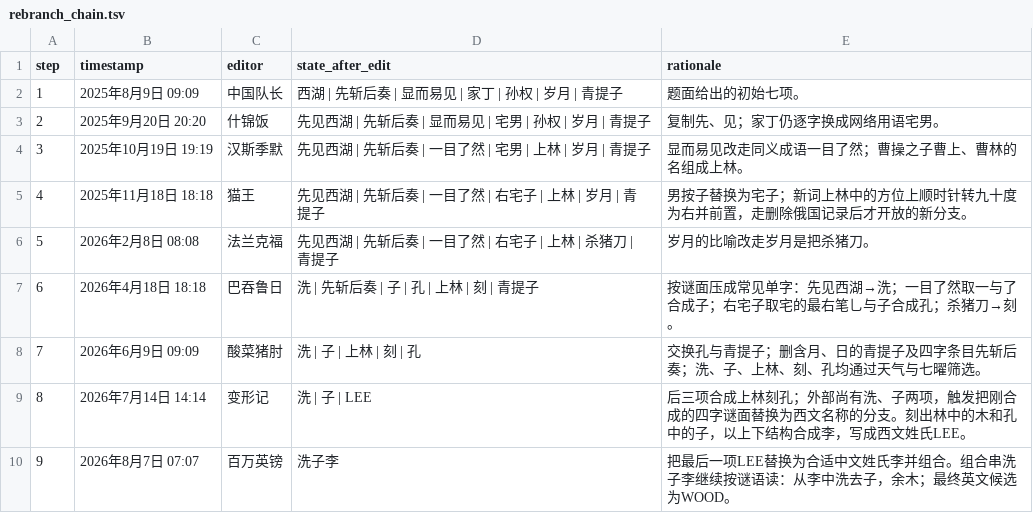
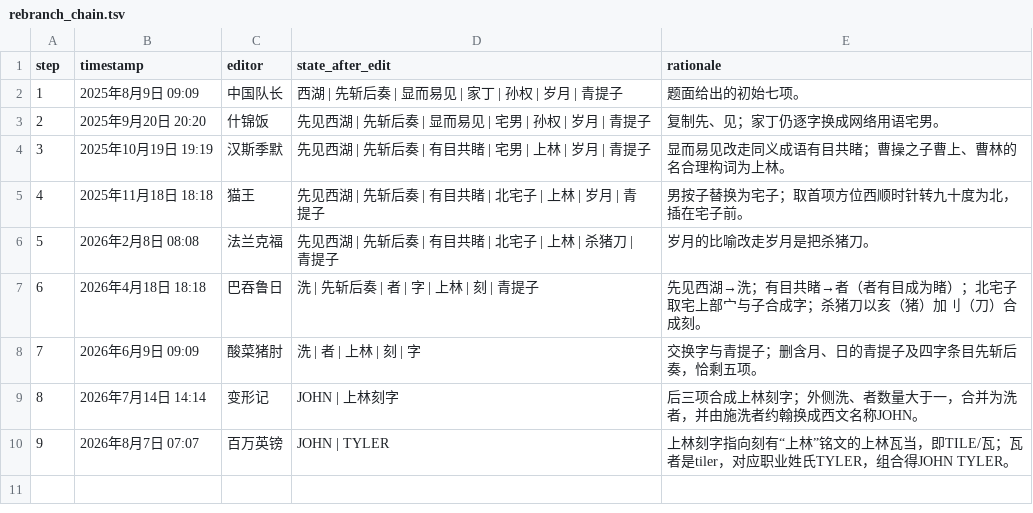
Before and after one commit to Lost-in-Harem/CCBC-17-LLM-Work, a TSV file: rounds/toringmoni/nodes/c03-make-your-own-history/artifacts/rebranch_chain.tsv, drawn as a sheet.

```diff
--- a/rounds/toringmoni/nodes/c03-make-your-own-history/artifacts/rebranch_chain.tsv
+++ b/rounds/toringmoni/nodes/c03-make-your-own-history/artifacts/rebranch_chain.tsv
@@ -3,8 +3,8 @@ step	timestamp	editor	state_after_edit	rationale
 2	2025年9月20日 20:20	什锦饭	先见西湖 | 先斩后奏 | 显而易见 | 宅男 | 孙权 | 岁月 | 青提子	复制先、见；家丁仍逐字换成网络用语宅男。
-3	2025年10月19日 19:19	汉斯季默	先见西湖 | 先斩后奏 | 一目了然 | 宅男 | 上林 | 岁月 | 青提子	显而易见改走同义成语一目了然；曹操之子曹上、曹林的名组成上林。
-4	2025年11月18日 18:18	猫王	先见西湖 | 先斩后奏 | 一目了然 | 右宅子 | 上林 | 岁月 | 青提子	男按子替换为宅子；新词上林中的方位上顺时针转九十度为右并前置，走删除俄国记录后才开放的新分支。
-5	2026年2月8日 08:08	法兰克福	先见西湖 | 先斩后奏 | 一目了然 | 右宅子 | 上林 | 杀猪刀 | 青提子	岁月的比喻改走岁月是把杀猪刀。
-6	2026年4月18日 18:18	巴吞鲁日	洗 | 先斩后奏 | 子 | 孔 | 上林 | 刻 | 青提子	按谜面压成常见单字：先见西湖→洗；一目了然取一与了合成子；右宅子取宅的最右笔乚与子合成孔；杀猪刀→刻。
-7	2026年6月9日 09:09	酸菜猪肘	洗 | 子 | 上林 | 刻 | 孔	交换孔与青提子；删含月、日的青提子及四字条目先斩后奏；洗、子、上林、刻、孔均通过天气与七曜筛选。
-8	2026年7月14日 14:14	变形记	洗 | 子 | LEE	后三项合成上林刻孔；外部尚有洗、子两项，触发把刚合成的四字谜面替换为西文名称的分支。刻出林中的木和孔中的子，以上下结构合成李，写成西文姓氏LEE。
-9	2026年8月7日 07:07	百万英镑	洗子李	把最后一项LEE替换为合适中文姓氏李并组合。组合串洗子李继续按谜语读：从李中洗去子，余木；最终英文候选为WOOD。
+3	2025年10月19日 19:19	汉斯季默	先见西湖 | 先斩后奏 | 有目共睹 | 宅男 | 上林 | 岁月 | 青提子	显而易见改走同义成语有目共睹；曹操之子曹上、曹林的名合理构词为上林。
+4	2025年11月18日 18:18	猫王	先见西湖 | 先斩后奏 | 有目共睹 | 北宅子 | 上林 | 岁月 | 青提子	男按子替换为宅子；取首项方位西顺时针转九十度为北，插在宅子前。
+5	2026年2月8日 08:08	法兰克福	先见西湖 | 先斩后奏 | 有目共睹 | 北宅子 | 上林 | 杀猪刀 | 青提子	岁月的比喻改走岁月是把杀猪刀。
+6	2026年4月18日 18:18	巴吞鲁日	洗 | 先斩后奏 | 者 | 字 | 上林 | 刻 | 青提子	先见西湖→洗；有目共睹→者（者有目成为睹）；北宅子取宅上部宀与子合成字；杀猪刀以亥（猪）加刂（刀）合成刻。
+7	2026年6月9日 09:09	酸菜猪肘	洗 | 者 | 上林 | 刻 | 字	交换字与青提子；删含月、日的青提子及四字条目先斩后奏，恰剩五项。
+8	2026年7月14日 14:14	变形记	JOHN | 上林刻字	后三项合成上林刻字；外侧洗、者数量大于一，合并为洗者，并由施洗者约翰换成西文名称JOHN。
+9	2026年8月7日 07:07	百万英镑	JOHN | TYLER	上林刻字指向刻有“上林”铭文的上林瓦当，即TILE/瓦；瓦者是tiler，对应职业姓氏TYLER，组合得JOHN TYLER。
```
Also changed, not shown: rounds/toringmoni/nodes/c01-carpe-diem/artifacts/hint7_extraction.tsv, rounds/toringmoni/nodes/c01-carpe-diem/artifacts/joint_minute.tsv, 34 other files.
